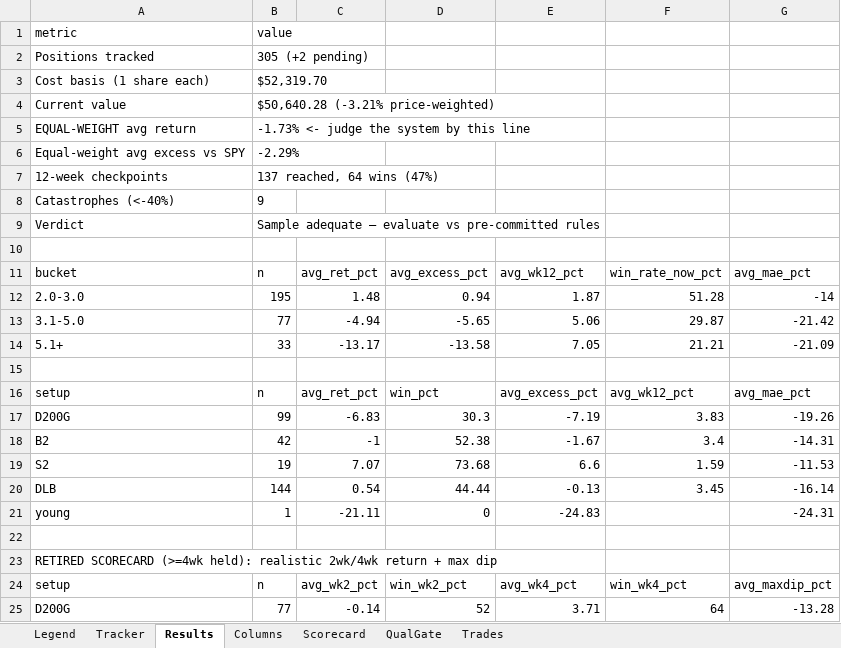
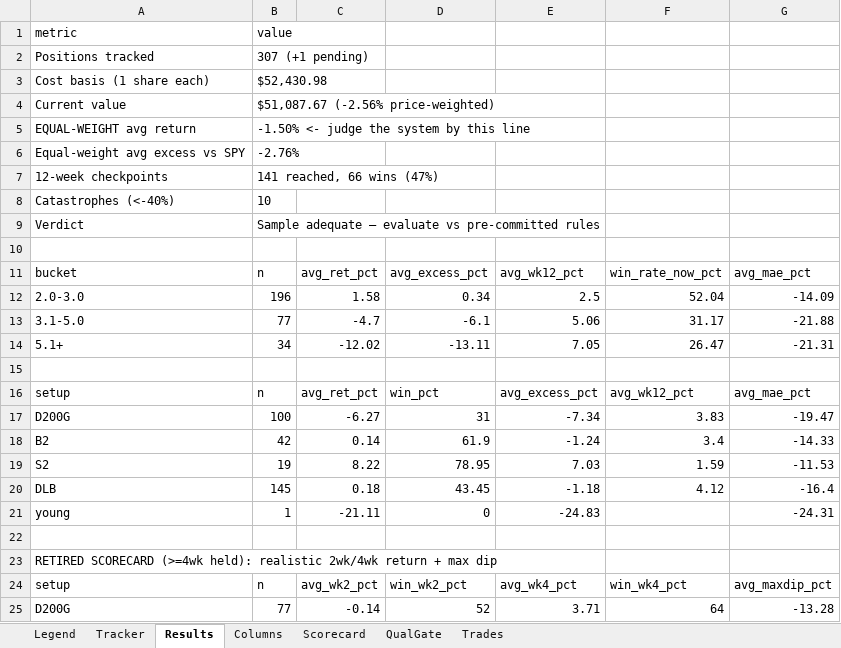
Before and after one commit to gjv-81/slowswing, an Excel workbook: STS_holy_grail.xlsx, sheet Results, drawn as a sheet; only a part is shown; values as stored, in another font and other column widths than the file's, no borders; removed rows and columns are numbered as before the commit, all else as after; the diff covers the shown part only; the diff names each change by its address in the sheet, - before the commit and + after, or states it on an @@ line.

```diff
--- a/STS_holy_grail.xlsx (sheet Results)
+++ b/STS_holy_grail.xlsx (sheet Results)
-B2: 305 (+2 pending)
+B2: 307 (+1 pending)
-B3: $52,319.70
+B3: $52,430.98
-B4: $50,640.28 (-3.21% price-weighted)
+B4: $51,087.67 (-2.56% price-weighted)
-B5: -1.73% <- judge the system by this line
+B5: -1.50% <- judge the system by this line
-B6: -2.29%
+B6: -2.76%
-B7: 137 reached, 64 wins (47%)
+B7: 141 reached, 66 wins (47%)
-B8: 9
+B8: 10
-row 12: 2.0-3.0 | 195 | 1.48 | 0.94 | 1.87 | 51.28 | -14
+row 12: 2.0-3.0 | 196 | 1.58 | 0.34 | 2.5 | 52.04 | -14.09
-C13: -4.94
+C13: -4.7
-D13: -5.65
+D13: -6.1
-F13: 29.87
+F13: 31.17
-G13: -21.42
+G13: -21.88
-row 14: 5.1+ | 33 | -13.17 | -13.58 | 7.05 | 21.21 | -21.09
+row 14: 5.1+ | 34 | -12.02 | -13.11 | 7.05 | 26.47 | -21.31
-row 17: D200G | 99 | -6.83 | 30.3 | -7.19 | 3.83 | -19.26
+row 17: D200G | 100 | -6.27 | 31 | -7.34 | 3.83 | -19.47
-C18: -1
+C18: 0.14
-D18: 52.38
+D18: 61.9
-E18: -1.67
+E18: -1.24
-G18: -14.31
+G18: -14.33
-C19: 7.07
+C19: 8.22
-D19: 73.68
+D19: 78.95
-E19: 6.6
+E19: 7.03
-row 20: DLB | 144 | 0.54 | 44.44 | -0.13 | 3.45 | -16.14
+row 20: DLB | 145 | 0.18 | 43.45 | -1.18 | 4.12 | -16.4
```
Also changed, not shown: 1 added row, 1 removed row and 17 edited cells elsewhere in this sheet, sheet Tracker, sheet QualGate, sheet Trades, sheet Scorecard, STS_holy_grail_v2.xlsx, sts_ml_paper_tracker.xlsx, 14 other files.
